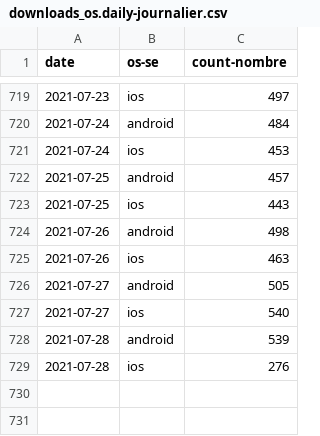
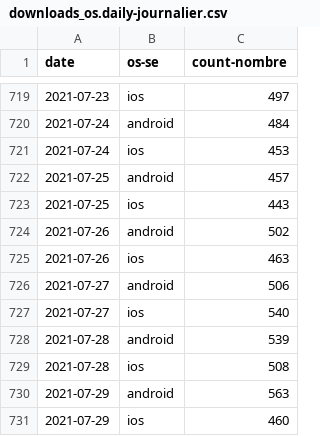
Before and after one commit to cds-snc/covid-alert-data, a CSV file: csv/daily-journalier/downloads_os.daily-journalier.csv, drawn as a sheet; only a part is shown, gaps mark what is left out.

```diff
--- a/csv/daily-journalier/downloads_os.daily-journalier.csv
+++ b/csv/daily-journalier/downloads_os.daily-journalier.csv
@@ -723,7 +723,9 @@ date,os-se,count-nombre
 2021-07-25,ios,443
-2021-07-26,android,498
+2021-07-26,android,502
 2021-07-26,ios,463
-2021-07-27,android,505
+2021-07-27,android,506
 2021-07-27,ios,540
 2021-07-28,android,539
-2021-07-28,ios,276
+2021-07-28,ios,508
+2021-07-29,android,563
+2021-07-29,ios,460
```
Also changed, not shown: csv/daily-journalier/cumulative_downloads_os.daily-journalier.csv, csv/daily-journalier/server_otk_claimed_pt.daily-journalier.csv, 9 other files.
